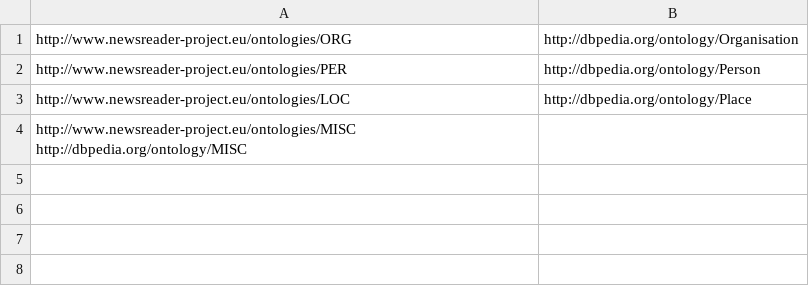
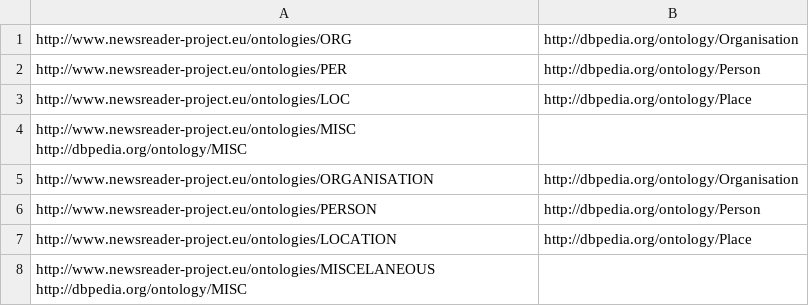
Before and after one commit to cltl/vua-resources, a TSV file: NERC_DBpediaHierarchy_mapping.tsv, drawn as a sheet; the diff names each change by its address in the sheet, - before the commit and + after, or states it on an @@ line.

```diff
--- a/NERC_DBpediaHierarchy_mapping.tsv
+++ b/NERC_DBpediaHierarchy_mapping.tsv
+row 5: http://www.newsreader-project.eu/ontologies/ORGANISATION | http://dbpedia.org/ontology/Organisation
+row 6: http://www.newsreader-project.eu/ontologies/PERSON | http://dbpedia.org/ontology/Person
+row 7: http://www.newsreader-project.eu/ontologies/LOCATION | http://dbpedia.org/ontology/Place
+row 8: http://www.newsreader-project.eu/ontologies/MISCELANEOUS http://dbpedia.org/ontology/MISC
```
Also changed, not shown: 5 other files.
